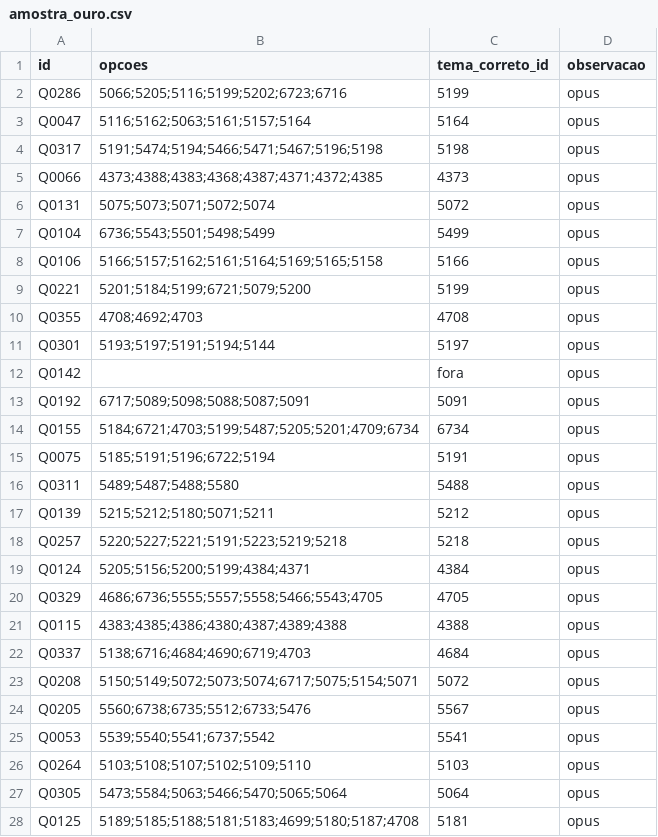
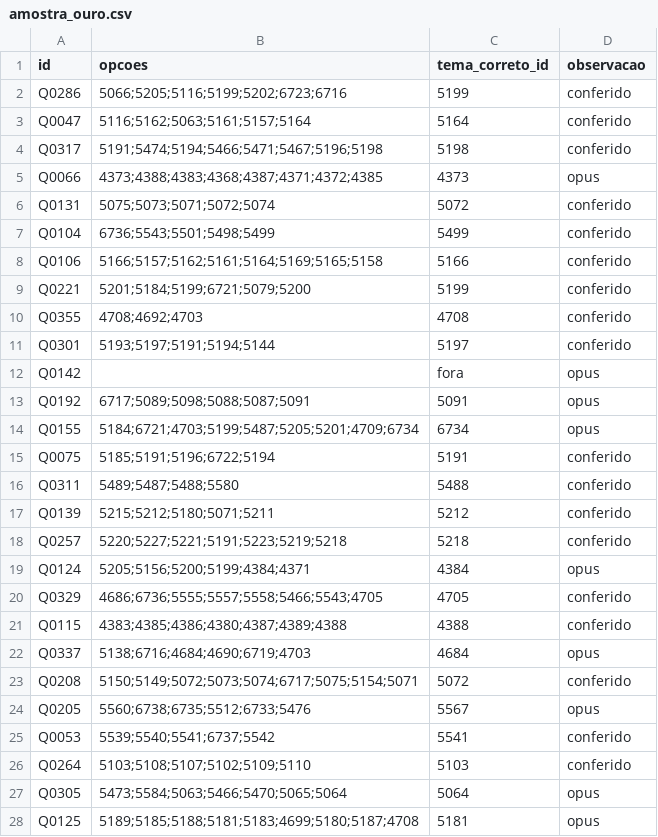
Before and after one commit to CAUTATAU/modelo-classificador-questoes, a CSV file: amostra_ouro.csv, drawn as a sheet; only a part is shown; the diff covers the shown part only.

```diff
--- a/amostra_ouro.csv
+++ b/amostra_ouro.csv
@@ -1,12 +1,12 @@
 id,opcoes,tema_correto_id,observacao
-Q0286,5066;5205;5116;5199;5202;6723;6716,5199,opus
-Q0047,5116;5162;5063;5161;5157;5164,5164,opus
-Q0317,5191;5474;5194;5466;5471;5467;5196;5198,5198,opus
+Q0286,5066;5205;5116;5199;5202;6723;6716,5199,conferido
+Q0047,5116;5162;5063;5161;5157;5164,5164,conferido
+Q0317,5191;5474;5194;5466;5471;5467;5196;5198,5198,conferido
 Q0066,4373;4388;4383;4368;4387;4371;4372;4385,4373,opus
-Q0131,5075;5073;5071;5072;5074,5072,opus
-Q0104,6736;5543;5501;5498;5499,5499,opus
-Q0106,5166;5157;5162;5161;5164;5169;5165;5158,5166,opus
-Q0221,5201;5184;5199;6721;5079;5200,5199,opus
-Q0355,4708;4692;4703,4708,opus
-Q0301,5193;5197;5191;5194;5144,5197,opus
+Q0131,5075;5073;5071;5072;5074,5072,conferido
+Q0104,6736;5543;5501;5498;5499,5499,conferido
+Q0106,5166;5157;5162;5161;5164;5169;5165;5158,5166,conferido
+Q0221,5201;5184;5199;6721;5079;5200,5199,conferido
+Q0355,4708;4692;4703,4708,conferido
+Q0301,5193;5197;5191;5194;5144,5197,conferido
 Q0142,,fora,opus
@@ -14,14 +14,14 @@ Q0192,6717;5089;5098;5088;5087;5091,5091,opus
 Q0155,5184;6721;4703;5199;5487;5205;5201;4709;6734,6734,opus
-Q0075,5185;5191;5196;6722;5194,5191,opus
-Q0311,5489;5487;5488;5580,5488,opus
-Q0139,5215;5212;5180;5071;5211,5212,opus
-Q0257,5220;5227;5221;5191;5223;5219;5218,5218,opus
+Q0075,5185;5191;5196;6722;5194,5191,conferido
+Q0311,5489;5487;5488;5580,5488,conferido
+Q0139,5215;5212;5180;5071;5211,5212,conferido
+Q0257,5220;5227;5221;5191;5223;5219;5218,5218,conferido
 Q0124,5205;5156;5200;5199;4384;4371,4384,opus
-Q0329,4686;6736;5555;5557;5558;5466;5543;4705,4705,opus
-Q0115,4383;4385;4386;4380;4387;4389;4388,4388,opus
+Q0329,4686;6736;5555;5557;5558;5466;5543;4705,4705,conferido
+Q0115,4383;4385;4386;4380;4387;4389;4388,4388,conferido
 Q0337,5138;6716;4684;4690;6719;4703,4684,opus
-Q0208,5150;5149;5072;5073;5074;6717;5075;5154;5071,5072,opus
+Q0208,5150;5149;5072;5073;5074;6717;5075;5154;5071,5072,conferido
 Q0205,5560;6738;6735;5512;6733;5476,5567,opus
-Q0053,5539;5540;5541;6737;5542,5541,opus
-Q0264,5103;5108;5107;5102;5109;5110,5103,opus
+Q0053,5539;5540;5541;6737;5542,5541,conferido
+Q0264,5103;5108;5107;5102;5109;5110,5103,conferido
 Q0305,5473;5584;5063;5466;5470;5065;5064,5064,opus
```
Also changed, not shown: 32 edited cells elsewhere in this file, publicacao.csv, 6 other files.
